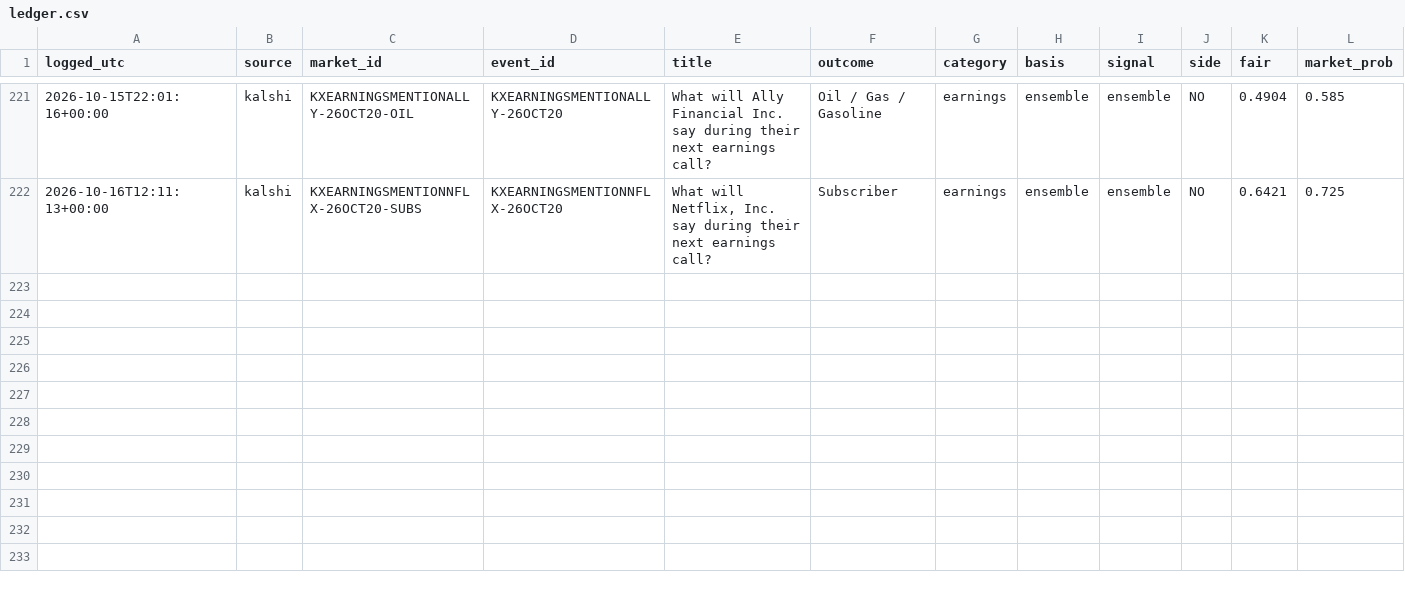
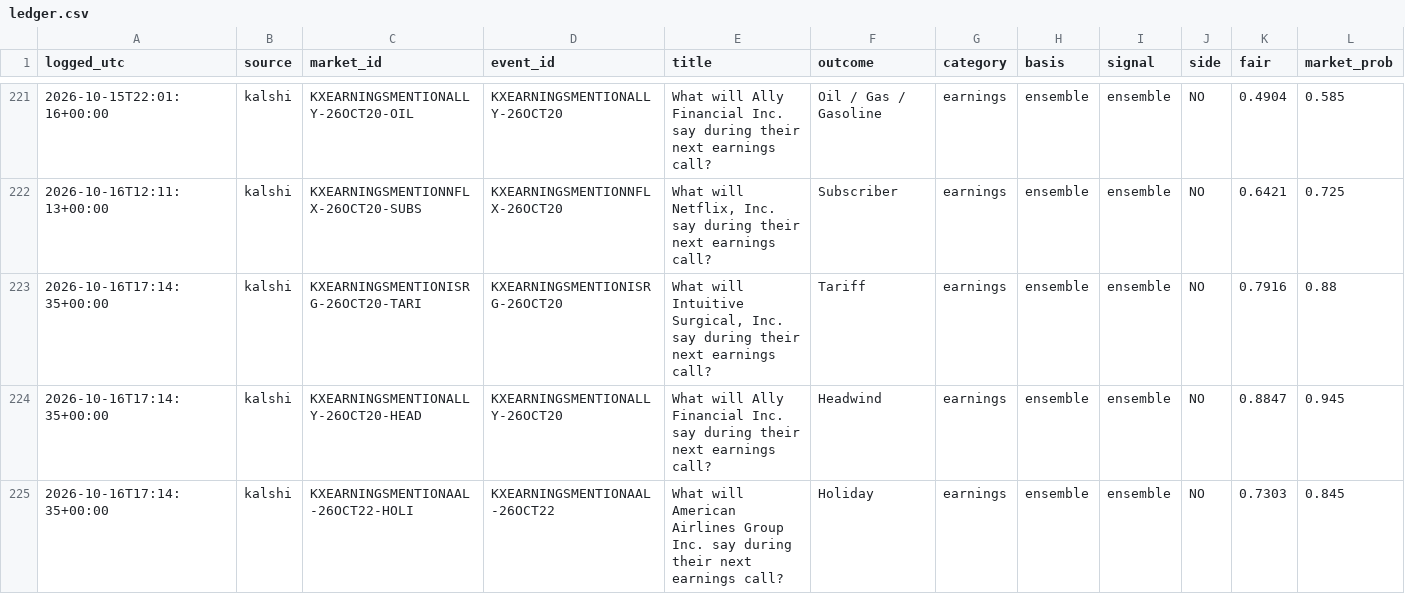
Before and after one commit to cj1234cj/markets, a CSV file: data/ledger.csv, drawn as a sheet; only a part is shown, gaps mark what is left out; rows hold the shown columns only; the diff covers the shown part only; the diff names each change by its address in the sheet, - before the commit and + after, or states it on an @@ line.

```diff
--- a/data/ledger.csv
+++ b/data/ledger.csv
+row 223: 2026-10-16T17:14:35+00:00 | kalshi | KXEARNINGSMENTIONISRG-26OCT20-TARI | KXEARNINGSMENTIONISRG-26OCT20 | What will Intuitive Surgical, Inc. say during their next earnings call? | Tariff | earnings | ensemble | ensemble | NO | 0.7916 | 0.88
+row 224: 2026-10-16T17:14:35+00:00 | kalshi | KXEARNINGSMENTIONALLY-26OCT20-HEAD | KXEARNINGSMENTIONALLY-26OCT20 | What will Ally Financial Inc. say during their next earnings call? | Headwind | earnings | ensemble | ensemble | NO | 0.8847 | 0.945
+row 225: 2026-10-16T17:14:35+00:00 | kalshi | KXEARNINGSMENTIONAAL-26OCT22-HOLI | KXEARNINGSMENTIONAAL-26OCT22 | What will American Airlines Group Inc. say during their next earnings call? | Holiday | earnings | ensemble | ensemble | NO | 0.7303 | 0.845
```
Also changed, not shown: 3 added rows and 16 edited cells elsewhere in this file, 9 other files.
